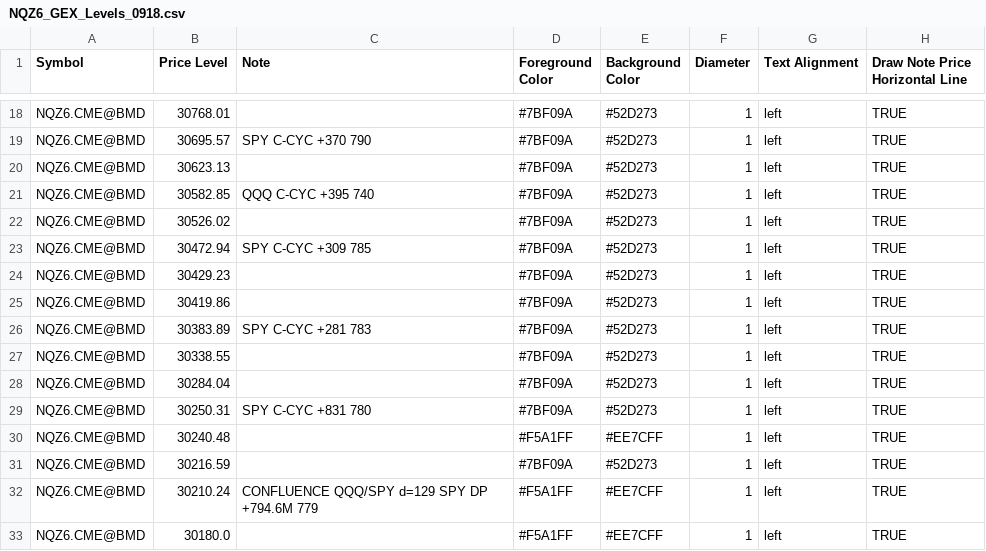
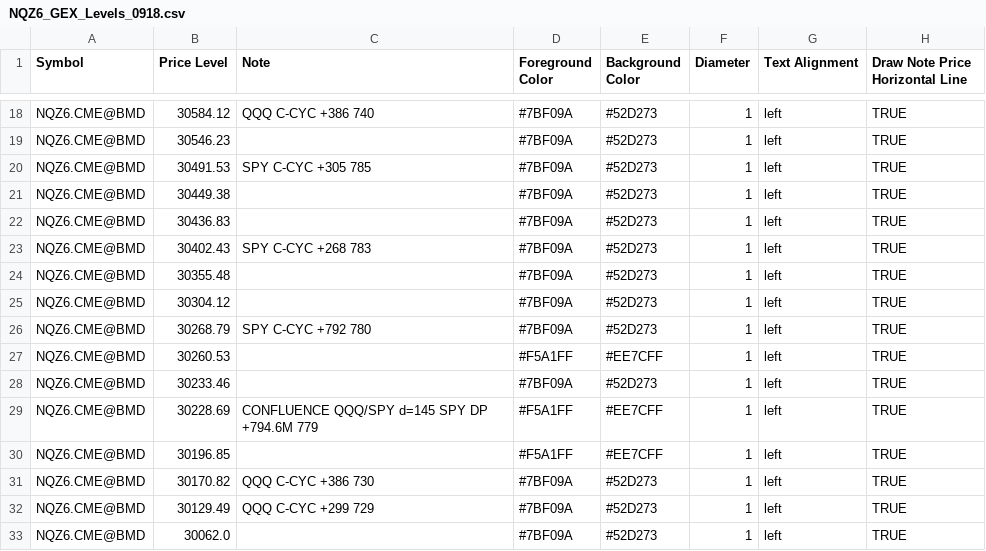
Before and after one commit to MonkeyTate/GEX-Levels, a CSV file: NQZ6_GEX_Levels_0918.csv, drawn as a sheet; only a part is shown, gaps mark what is left out; the diff covers the shown part only; the diff names each change by its address in the sheet, - before the commit and + after, or states it on an @@ line.

Commit message:
Update NQZ6_GEX_Levels_0918.csv

```diff
--- a/NQZ6_GEX_Levels_0918.csv
+++ b/NQZ6_GEX_Levels_0918.csv
-B18 (Price Level): 30768.01
+B18 (Price Level): 30584.12
-C18 (Note): (empty)
+C18 (Note): QQQ C-CYC +386 740
-B19 (Price Level): 30695.57
+B19 (Price Level): 30546.23
-C19 (Note): SPY C-CYC +370 790
+C19 (Note): (empty)
-B20 (Price Level): 30623.13
+B20 (Price Level): 30491.53
-C20 (Note): (empty)
+C20 (Note): SPY C-CYC +305 785
-B21 (Price Level): 30582.85
+B21 (Price Level): 30449.38
-C21 (Note): QQQ C-CYC +395 740
+C21 (Note): (empty)
-B22 (Price Level): 30526.02
+B22 (Price Level): 30436.83
-B23 (Price Level): 30472.94
+B23 (Price Level): 30402.43
-C23 (Note): SPY C-CYC +309 785
+C23 (Note): SPY C-CYC +268 783
-B24 (Price Level): 30429.23
+B24 (Price Level): 30355.48
-B25 (Price Level): 30419.86
+B25 (Price Level): 30304.12
-B26 (Price Level): 30383.89
+B26 (Price Level): 30268.79
-C26 (Note): SPY C-CYC +281 783
+C26 (Note): SPY C-CYC +792 780
-B27 (Price Level): 30338.55
+B27 (Price Level): 30260.53
-D27 (Foreground Color): #7BF09A
+D27 (Foreground Color): #F5A1FF
-E27 (Background Color): #52D273
+E27 (Background Color): #EE7CFF
-B28 (Price Level): 30284.04
+B28 (Price Level): 30233.46
-B29 (Price Level): 30250.31
+B29 (Price Level): 30228.69
-C29 (Note): SPY C-CYC +831 780
+C29 (Note): CONFLUENCE QQQ/SPY d=145 SPY DP +794.6M 779
-D29 (Foreground Color): #7BF09A
+D29 (Foreground Color): #F5A1FF
-E29 (Background Color): #52D273
+E29 (Background Color): #EE7CFF
-B30 (Price Level): 30240.48
+B30 (Price Level): 30196.85
-B31 (Price Level): 30216.59
+B31 (Price Level): 30170.82
-C31 (Note): (empty)
+C31 (Note): QQQ C-CYC +386 730
-B32 (Price Level): 30210.24
+B32 (Price Level): 30129.49
-C32 (Note): CONFLUENCE QQQ/SPY d=129 SPY DP +794.6M 779
+C32 (Note): QQQ C-CYC +299 729
-D32:D33 (Foreground Color): #F5A1FF
+D32:D33 (Foreground Color): #7BF09A
-E32:E33 (Background Color): #EE7CFF
+E32:E33 (Background Color): #52D273
-B33 (Price Level): 30180.0
+B33 (Price Level): 30062.0
```
Also changed, not shown: 126 edited cells elsewhere in this file.
